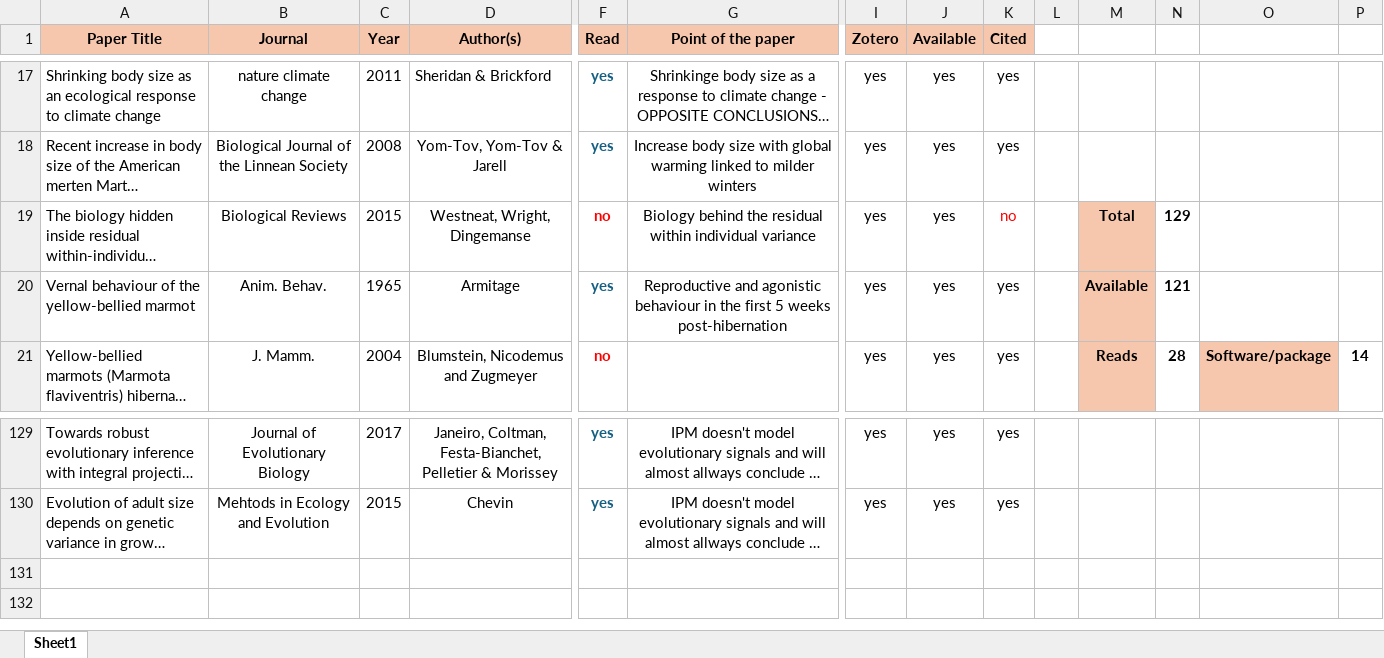
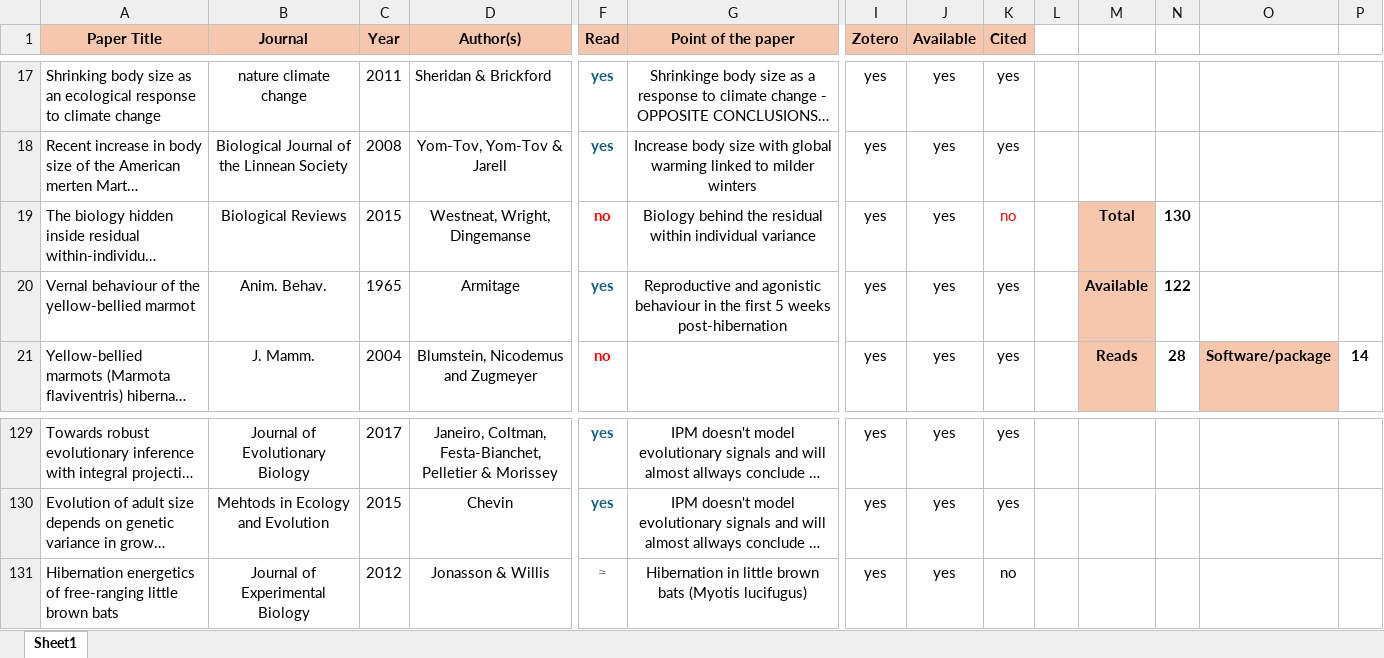
Before and after one commit to augustinbirot/research_proposal, an Excel workbook: research_proposal_biblio.xlsx, sheet Sheet1, drawn as a sheet; only a part is shown, gaps mark what is left out; long unchanged cells end in …; values as stored, in another font and other column widths than the file's, no borders; rows hold the shown columns only; the diff names each change by its address in the sheet, - before the commit and + after, or states it on an @@ line.

Commit message:
progress on the todo list

```diff
--- a/research_proposal_biblio.xlsx (sheet Sheet1)
+++ b/research_proposal_biblio.xlsx (sheet Sheet1)
-N19: 129
+N19: 130
-N20: 121
+N20: 122
+row 131: Hibernation energetics of free-ranging little brown bats | Journal of Experimental Biology | 2012 | Jonasson & Willis | ≈ | Hibernation in little brown bats (Myotis lucifugus) | yes | yes | no
```
Also changed, not shown: 10 other files.
